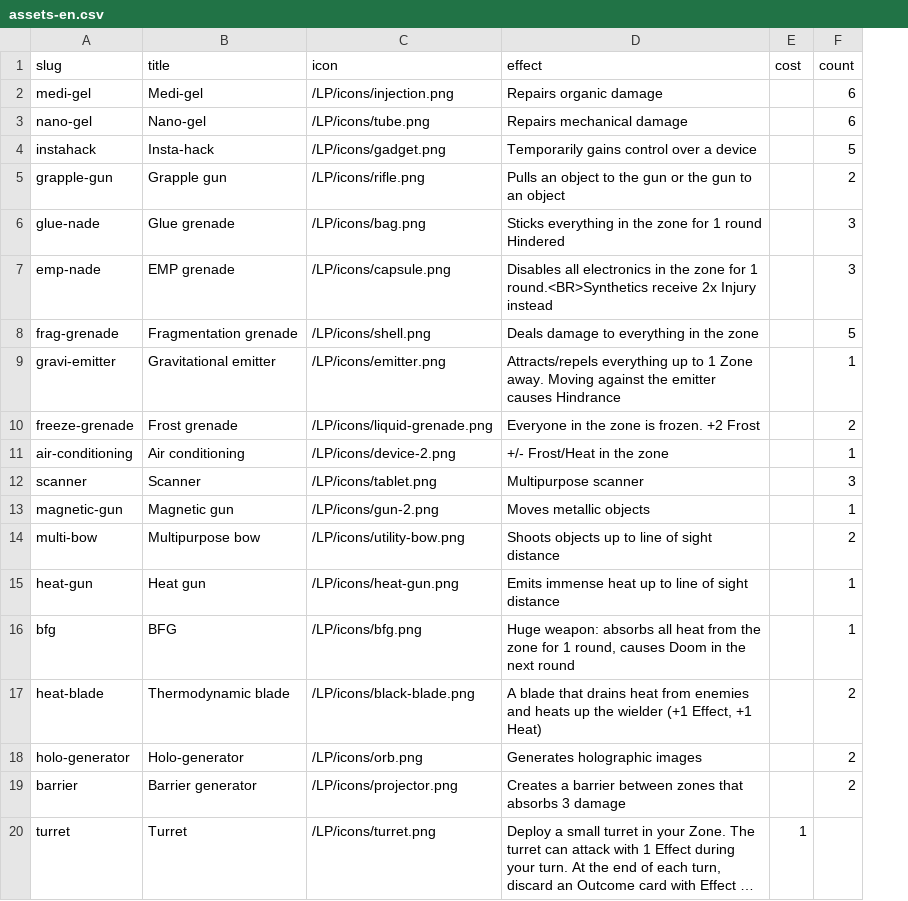
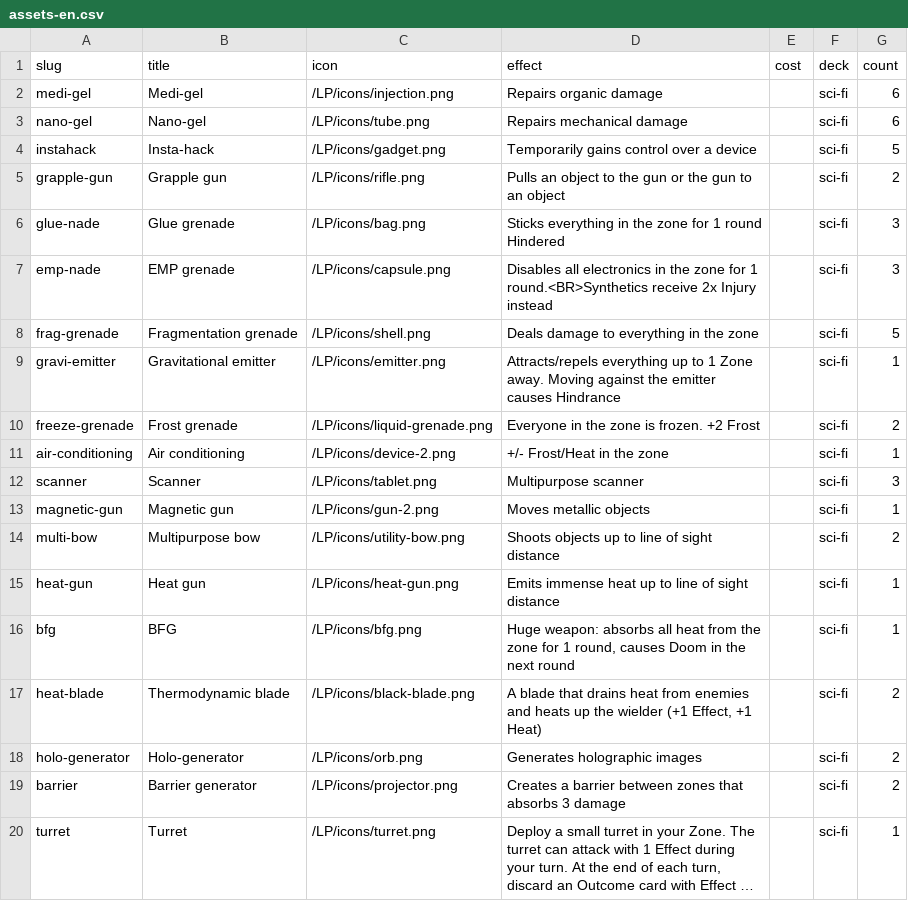
Before and after one commit to tomasreichmann/board-game-prototypes, a CSV file: src/prototypes/kick-ass-cards/data/assets-en.csv, drawn as a sheet; long unchanged cells end in …; addresses are those after the commit; the diff names each change by its address in the sheet, - before the commit and + after, or states it on an @@ line.

Commit message:
stunts and assets fixes

```diff
--- a/src/prototypes/kick-ass-cards/data/assets-en.csv
+++ b/src/prototypes/kick-ass-cards/data/assets-en.csv
+column F (deck), rows 2-20: all sci-fi
-E20 (cost): 1
+E20 (cost): (empty)
-G20 (count): (empty)
+G20 (count): 1
```
Also changed, not shown: src/prototypes/kick-ass-cards/data/stunts-en.csv.
